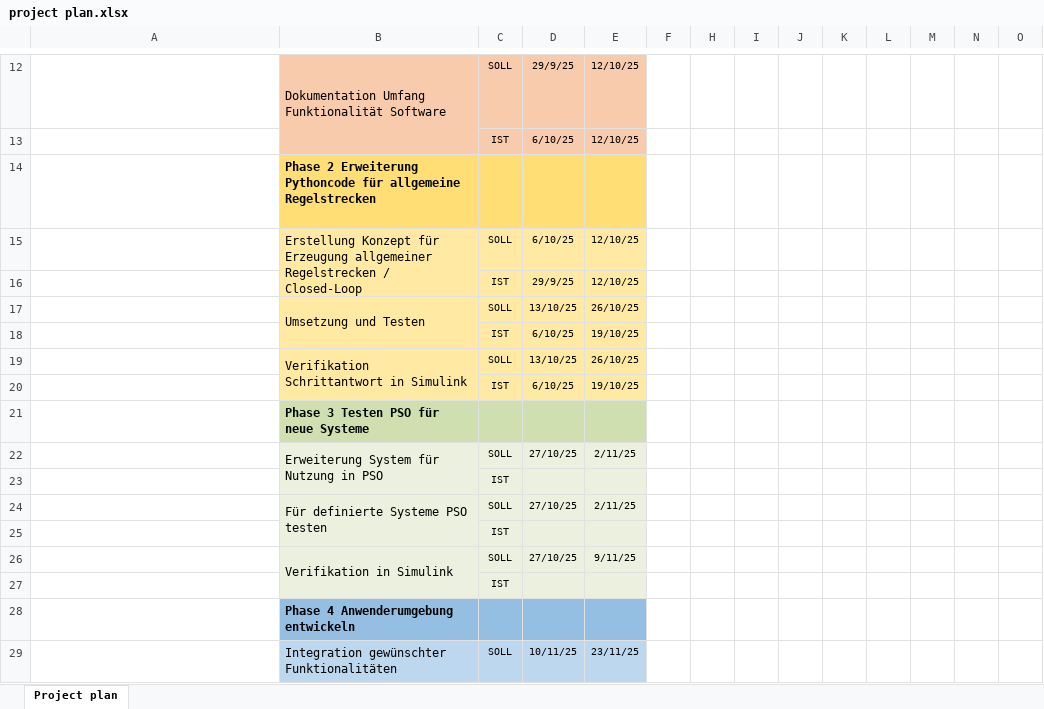
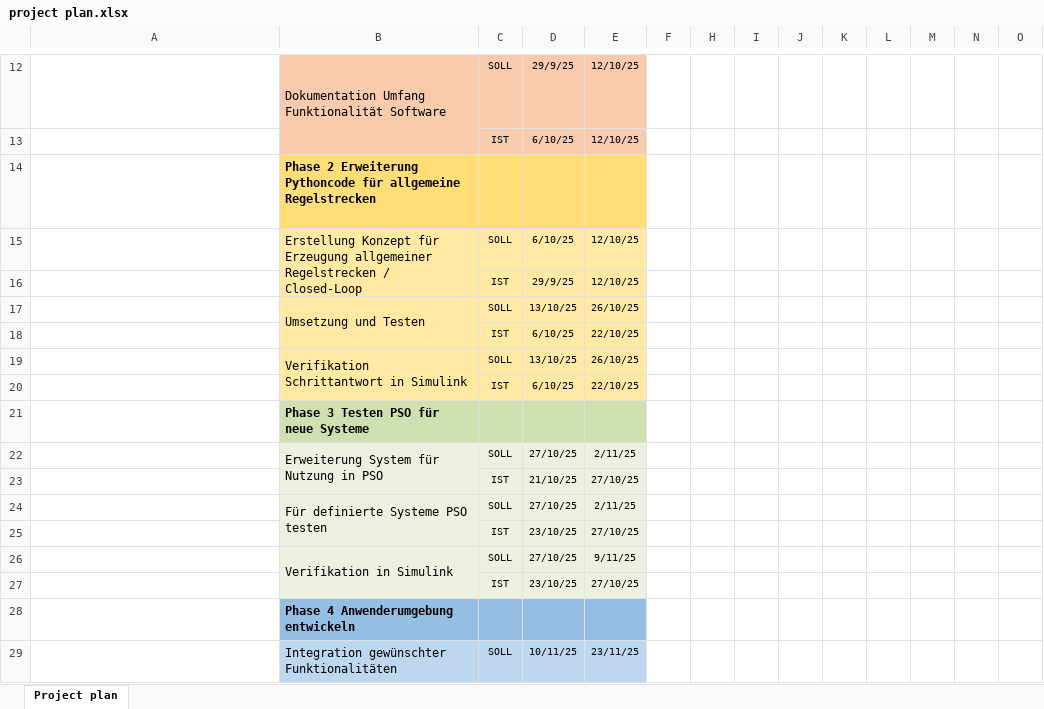
Before and after one commit to staehtho/Projektarbeit-Automatische-Optimierung-von-PID--Reglern, an Excel workbook: Dokumente/project plan.xlsx, sheet Project plan, drawn as a sheet; only a part is shown, gaps mark what is left out; long unchanged cells end in …; values as stored, in another font and other column widths than the file's, no borders; conditional formats not drawn; removed rows and columns are numbered as before the commit, all else as after; rows hold the shown columns only; the diff names each change by its address in the sheet, - before the commit and + after, or states it on an @@ line.

```diff
--- a/Dokumente/project plan.xlsx (sheet Project plan)
+++ b/Dokumente/project plan.xlsx (sheet Project plan)
-E18: 19/10/25
+E18: 22/10/25
-E20: 19/10/25
+E20: 22/10/25
-row 23:  |  | IST
+row 23:  |  | IST | 21/10/25 | 27/10/25
-row 25:  |  | IST
+row 25:  |  | IST | 23/10/25 | 27/10/25
-row 27:  |  | IST
+row 27:  |  | IST | 23/10/25 | 27/10/25
```
Also changed, not shown: 2 other files.
